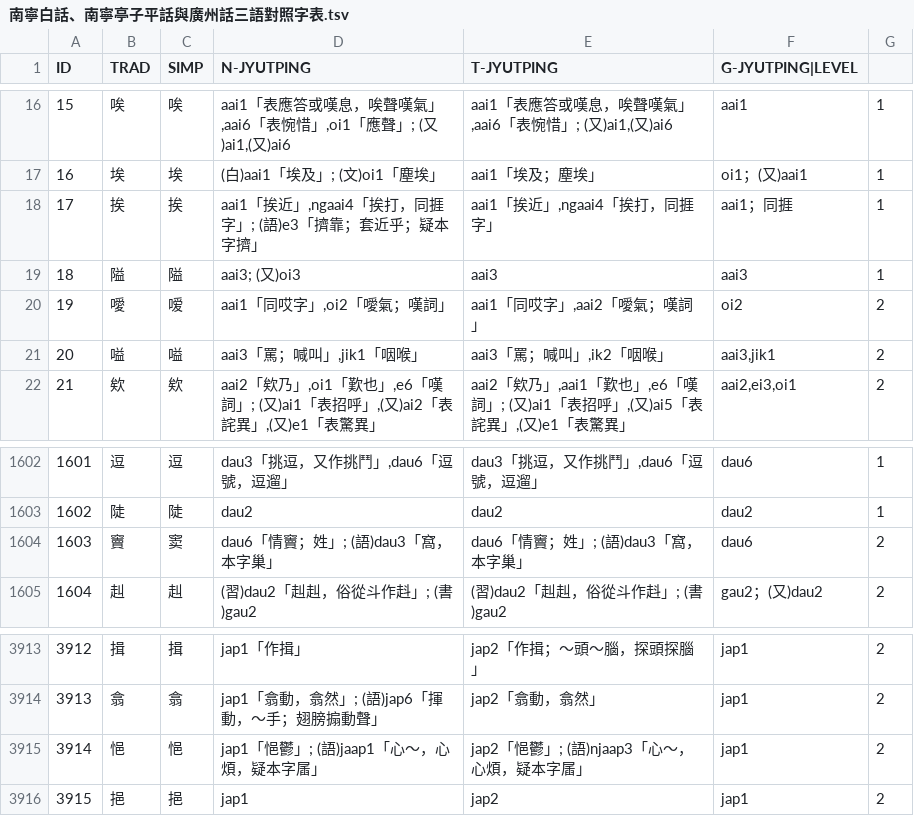
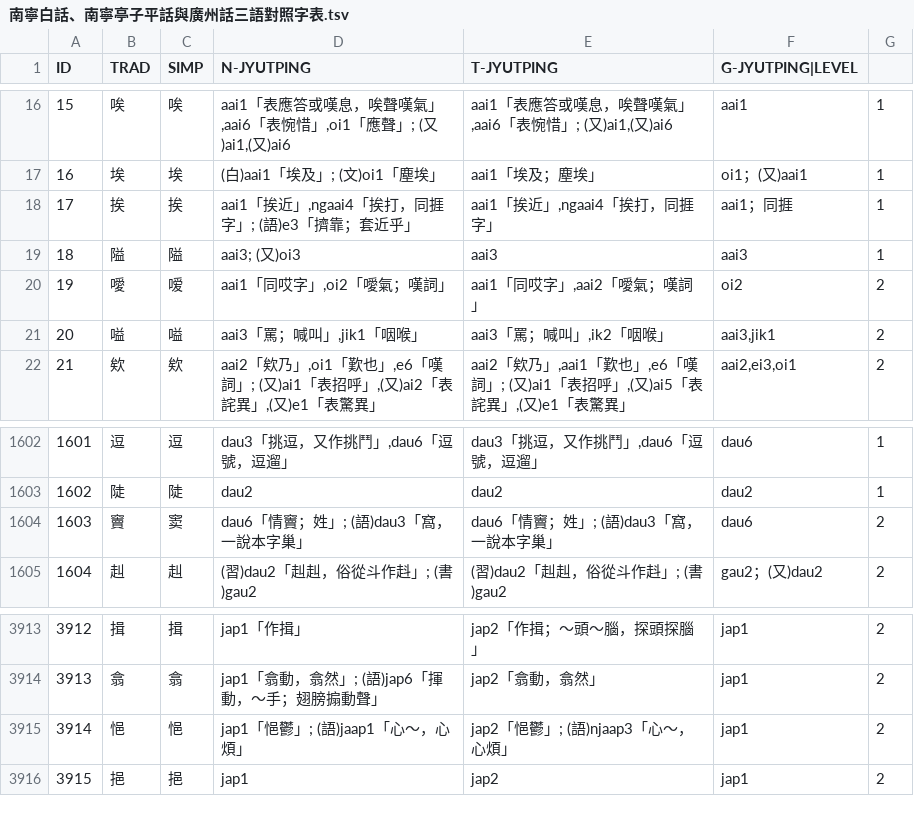
Before and after one commit to leimaau/Nanning-Dialect-Manual, a TSV file: 衍生產品/南寧白話、南寧亭子平話與廣州話三語對照字表.tsv, drawn as a sheet; only a part is shown, gaps mark what is left out.

```diff
--- a/衍生產品/南寧白話、南寧亭子平話與廣州話三語對照字表.tsv
+++ b/衍生產品/南寧白話、南寧亭子平話與廣州話三語對照字表.tsv
@@ -17,3 +17,3 @@ ID	TRAD	SIMP	N-JYUTPING	T-JYUTPING	G-JYUTPING|LEVEL
 16	埃	埃	(白)aai1「埃及」; (文)oi1「塵埃」	aai1「埃及；塵埃」	oi1；(又)aai1	1
-17	挨	挨	aai1「挨近」,ngaai4「挨打，同捱字」; (語)e3「擠靠；套近乎；疑本字擠」	aai1「挨近」,ngaai4「挨打，同捱字」	aai1；同捱	1
+17	挨	挨	aai1「挨近」,ngaai4「挨打，同捱字」; (語)e3「擠靠；套近乎」	aai1「挨近」,ngaai4「挨打，同捱字」	aai1；同捱	1
 18	隘	隘	aai3; (又)oi3	aai3	aai3	1
@@ -1603,3 +1603,3 @@ ID	TRAD	SIMP	N-JYUTPING	T-JYUTPING	G-JYUTPING|LEVEL
 1602	陡	陡	dau2	dau2	dau2	1
-1603	竇	窦	dau6「情竇；姓」; (語)dau3「窩，本字巢」	dau6「情竇；姓」; (語)dau3「窩，本字巢」	dau6	2
+1603	竇	窦	dau6「情竇；姓」; (語)dau3「窩，一說本字巢」	dau6「情竇；姓」; (語)dau3「窩，一說本字巢」	dau6	2
 1604	赳	赳	(習)dau2「赳赳，俗從斗作﨣」; (書)gau2	(習)dau2「赳赳，俗從斗作﨣」; (書)gau2	gau2；(又)dau2	2
@@ -3914,3 +3914,3 @@ ID	TRAD	SIMP	N-JYUTPING	T-JYUTPING	G-JYUTPING|LEVEL
 3913	翕	翕	jap1「翕動，翕然」; (語)jap6「揮動，～手；翅膀搧動聲」	jap2「翕動，翕然」	jap1	2
-3914	悒	悒	jap1「悒鬱」; (語)jaap1「心～，心煩，疑本字㞚」	jap2「悒鬱」; (語)njaap3「心～，心煩，疑本字㞚」	jap1	2
+3914	悒	悒	jap1「悒鬱」; (語)jaap1「心～，心煩」	jap2「悒鬱」; (語)njaap3「心～，心煩」	jap1	2
 3915	挹	挹	jap1	jap2	jap1	2
```
Also changed, not shown: 南寧亭子平話單字音表(總表).tsv, 南寧白話單字音表(總表).tsv, 2 other files.
